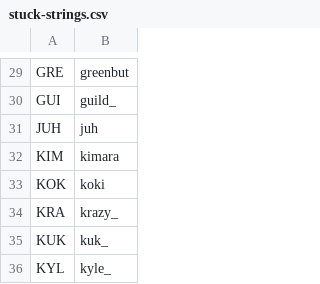
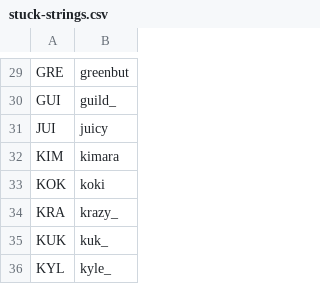
Before and after one commit to veprice/tileSetter, a CSV file: data/stuck-strings.csv, drawn as a sheet; only a part is shown, gaps mark what is left out.

Commit message:
JUH -> JUI

```diff
--- a/data/stuck-strings.csv
+++ b/data/stuck-strings.csv
@@ -30,3 +30,3 @@ GRE,greenbut
 GUI,guild_
-JUH,juh
+JUI,juicy
 KIM,kimara
```
